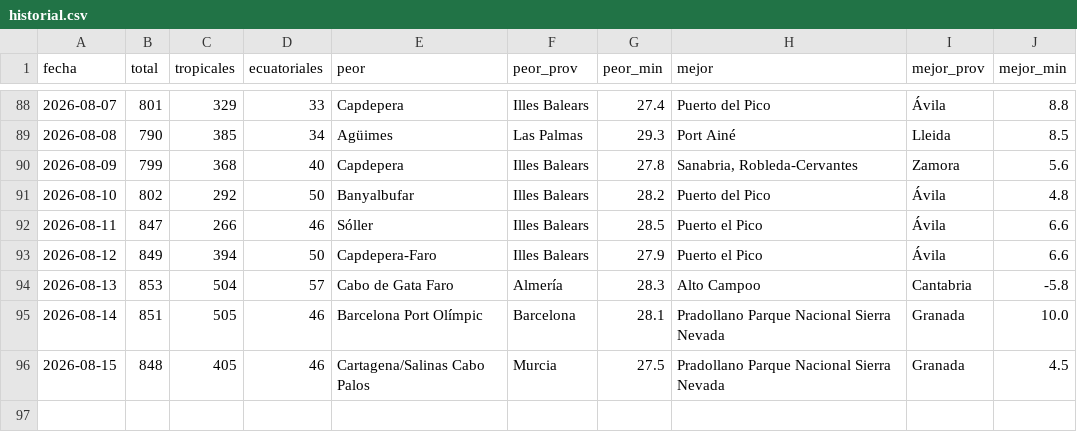
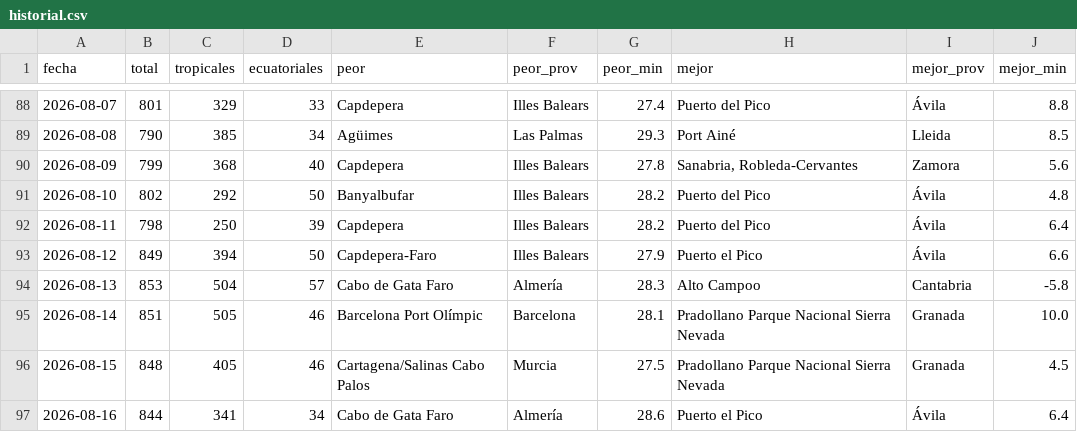
Before and after one commit to prestigyo/refugio-climatico, a CSV file: docs/parte/historial.csv, drawn as a sheet; only a part is shown, gaps mark what is left out.

```diff
--- a/docs/parte/historial.csv
+++ b/docs/parte/historial.csv
@@ -91,3 +91,3 @@ fecha,total,tropicales,ecuatoriales,peor,peor_prov,peor_min,mejor,mejor_prov,mej
 2026-08-10,802,292,50,Banyalbufar,Illes Balears,28.2,Puerto del Pico,Ávila,4.8
-2026-08-11,847,266,46,Sóller,Illes Balears,28.5,Puerto el Pico,Ávila,6.6
+2026-08-11,798,250,39,Capdepera,Illes Balears,28.2,Puerto del Pico,Ávila,6.4
 2026-08-12,849,394,50,Capdepera-Faro,Illes Balears,27.9,Puerto el Pico,Ávila,6.6
@@ -96 +96,2 @@ fecha,total,tropicales,ecuatoriales,peor,peor_prov,peor_min,mejor,mejor_prov,mej
 2026-08-15,848,405,46,Cartagena/Salinas Cabo Palos,Murcia,27.5,Pradollano Parque Nacional Sierra Nevada,Granada,4.5
+2026-08-16,844,341,34,Cabo de Gata Faro,Almería,28.6,Puerto el Pico,Ávila,6.4
```
Also changed, not shown: 4 other files.
